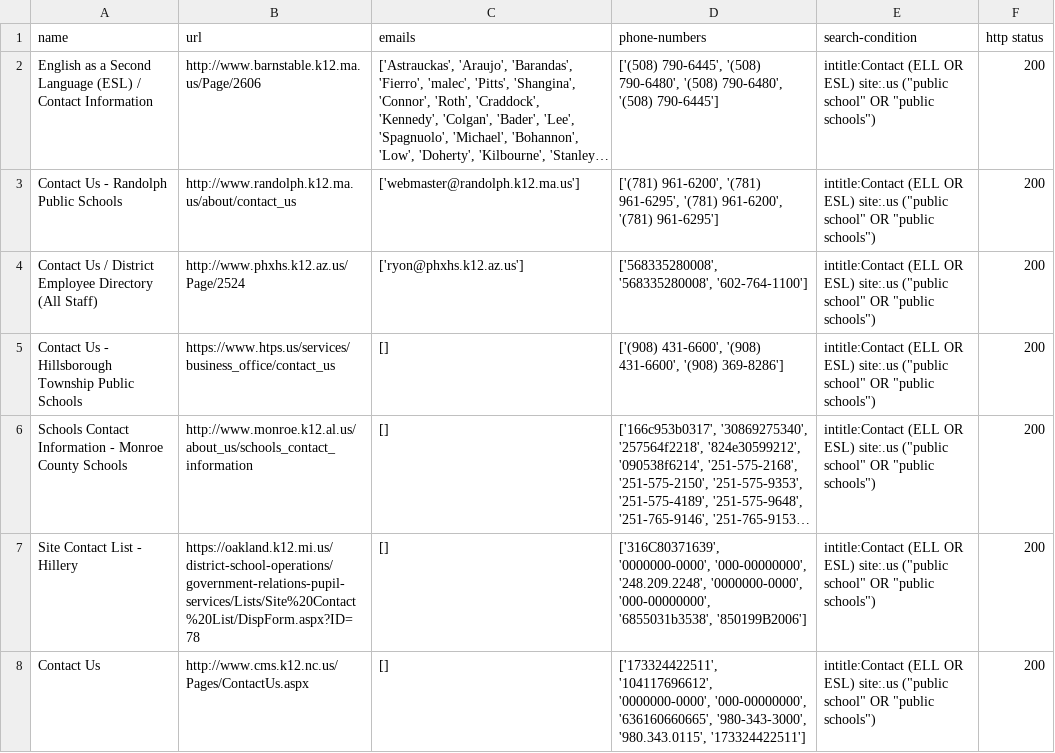
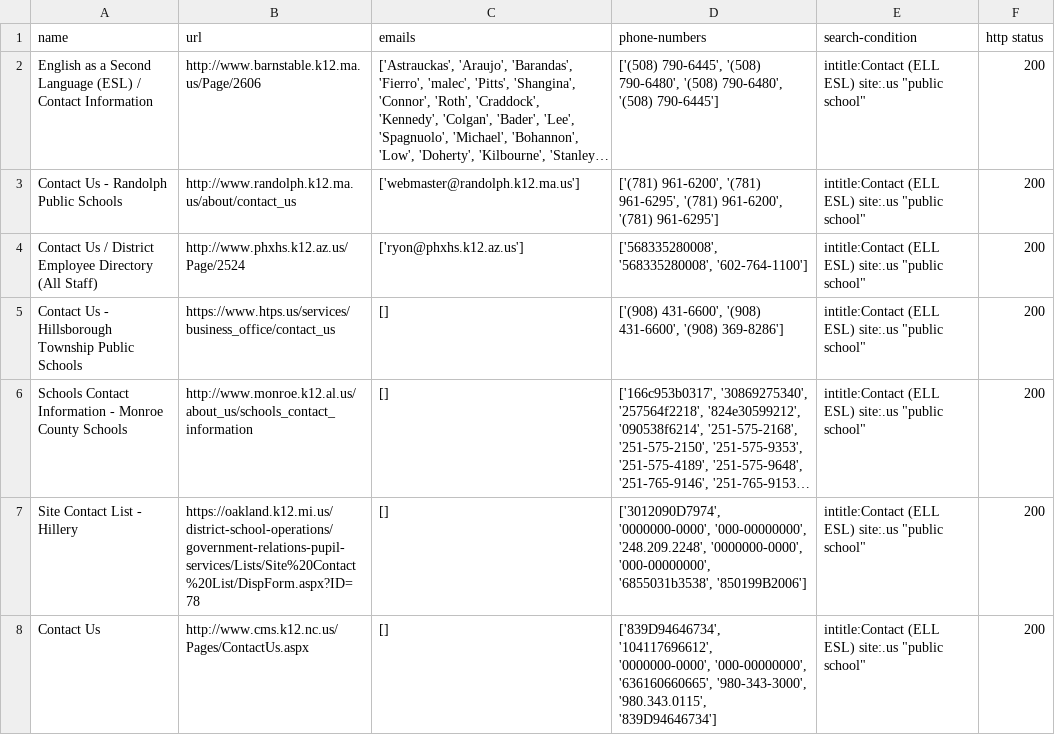
Before and after one commit to brandeddavid/MSFT-Cognitive-Services, a CSV file: Bing Search API/final.csv, drawn as a sheet; only a part is shown; long unchanged cells end in …; the diff covers the shown part only; the diff names each change by its address in the sheet, - before the commit and + after, or states it on an @@ line.

```diff
--- a/Bing Search API/final.csv
+++ b/Bing Search API/final.csv
-E2:E8 (search-condition): intitle:Contact (ELL OR ESL) site:.us ("public school" OR "public schools")
+E2:E8 (search-condition): intitle:Contact (ELL ESL) site:.us "public school"
-D7 (phone-numbers): ['316C80371639', '0000000-0000', '000-00000000',…
+D7 (phone-numbers): ['3012090D7974', '0000000-0000', '000-00000000',…
-D8 (phone-numbers): ['173324422511', '104117696612', '0000000-0000', '000-00000000', '636160660665', '980-343-3000', '980.343.0115', '173324422511']
+D8 (phone-numbers): ['839D94646734', '104117696612', '0000000-0000', '000-00000000', '636160660665', '980-343-3000', '980.343.0115', '839D94646734']
```
Also changed, not shown: 32 edited cells elsewhere in this file, 1 other file.
